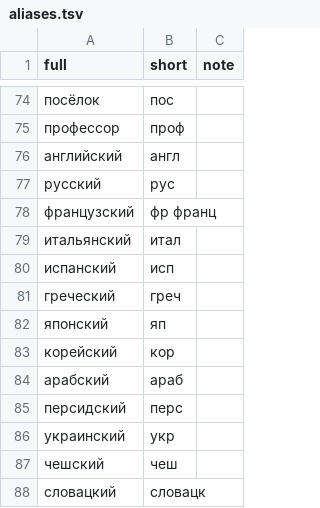
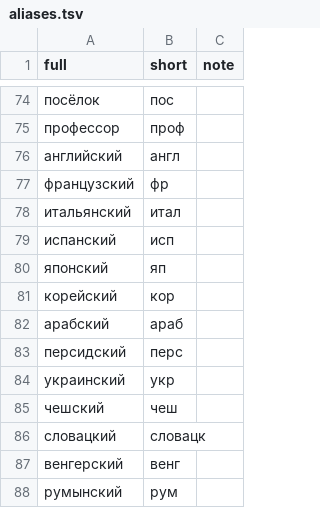
Before and after one commit to andrewgark/interoves_django, a TSV file: games/puzzles/censorly/lexical/data/aliases.tsv, drawn as a sheet; only a part is shown, gaps mark what is left out; the shorter side is filled out with more unchanged rows.

```diff
--- a/games/puzzles/censorly/lexical/data/aliases.tsv
+++ b/games/puzzles/censorly/lexical/data/aliases.tsv
@@ -76,7 +76,5 @@ full	short	note
 английский	англ	
-русский	рус	
-французский	фр франц	
+французский	фр	
 итальянский	итал	
 испанский	исп	
-греческий	греч	
 японский	яп	
```
Also changed, not shown: games/puzzles/censorly/lexical/data/labels.tsv, 6 other files.
